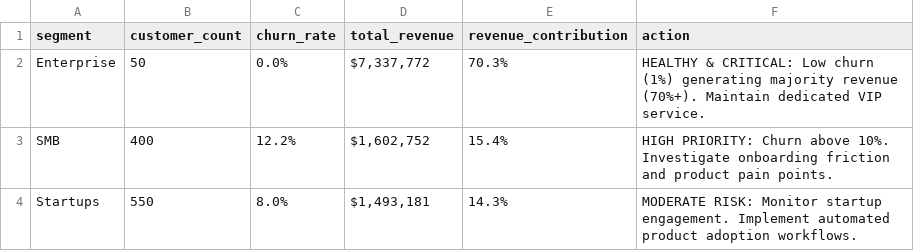
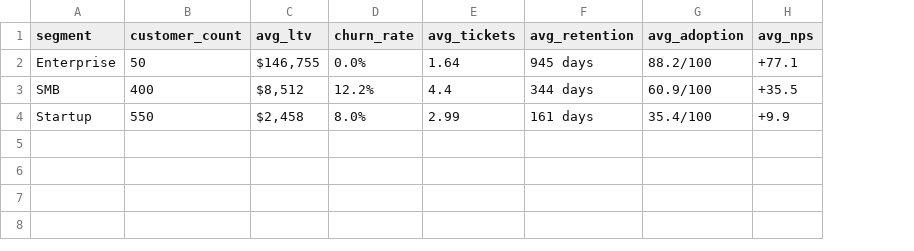
Before and after one commit to kalviumcommunity/AK64_SalesPulse__Kalvium-Community, a CSV file: output/segment_insights.csv, drawn as a sheet; removed rows and columns are numbered as before the commit, all else as after; the diff names each change by its address in the sheet, - before the commit and + after, or states it on an @@ line.

Commit message:
feat: Add Behavioural Analysis & User Segmentation pipeline (2.32)
- scripts/behavioural_analysis_user_segmentation.py: Full 5-task pipeline
  Task 1: GroupBy 3 segments (Enterprise/SMB/Startup) x 6 metrics
          avg_ltv, churn_rate, avg_tickets, avg_retention, avg_adoption, avg_nps
          + documented segment sizes (count + % of base)
  Task 2: Formatted summary table ranked by LTV, Churn, Feature Adoption
          with human-readable currency/percentage/days formatting
  Task 3: Heatmap (normalised RdYlGn, inverted for 'lower is better' metrics)
          + 3-panel box plots (LTV / Retention / Feature Adoption distributions)
          + Segment Paradox bar chart (revenue share vs customer share vs churn)
  Task 4: Identified top/bottom performers across 5 metric dimensions;
          quantified 60x LTV gap and 12x churn gap between Enterprise and SMB
  Task 5: 2-3 sentence segment insight + specific action per segment
          + cross-segment budget allocation and reporting strategy

- output/segment_heatmap.png: Annotated segment comparison heatmap
- output/segment_boxplots.png: Within-segment distribution box plots
- output/segment_distribution_comparison.png: Revenue vs churn paradox visual
- output/segment_strategy_report.txt: Business-facing strategy document
- output/segment_insights.csv: Flat insights summary per segment
- output/segment_insights_summary.json: Structured key findings (JSON)
- data/raw/segment_customer_data.csv: 1000-record synthetic dataset
- data/processed/segment_metrics.csv: Aggregated metrics per segment
- data/processed/segment_summary_ranked.csv: Formatted + ranked summary

```diff
--- a/output/segment_insights.csv
+++ b/output/segment_insights.csv
+column C (avg_ltv), rows 2-4: $146,755 | $8,512 | $2,458
-column D (total_revenue), rows 2-4: $7,337,772 | $1,602,752 | $1,493,181
-column E (revenue_contribution), rows 2-4: 70.3% | 15.4% | 14.3%
-column F (action), rows 2-4: HEALTHY & CRITICAL: Low churn (1%) generating majority revenue (70%+). Maintain dedicated VIP service. | HIGH PRIORITY: Churn above 10%. Investigate onboarding friction and product pain points. | MODERATE RISK: Monitor startup engagement. Implement automated product adoption workflows.
+column E (avg_tickets), rows 2-4: 1.64 | 4.4 | 2.99
+column F (avg_retention), rows 2-4: 945 days | 344 days | 161 days
+column G (avg_adoption), rows 2-4: 88.2/100 | 60.9/100 | 35.4/100
+column H (avg_nps), rows 2-4: +77.1 | +35.5 | +9.9
-A4 (segment): Startups
+A4 (segment): Startup
```
Also changed, not shown: 9 other files.
